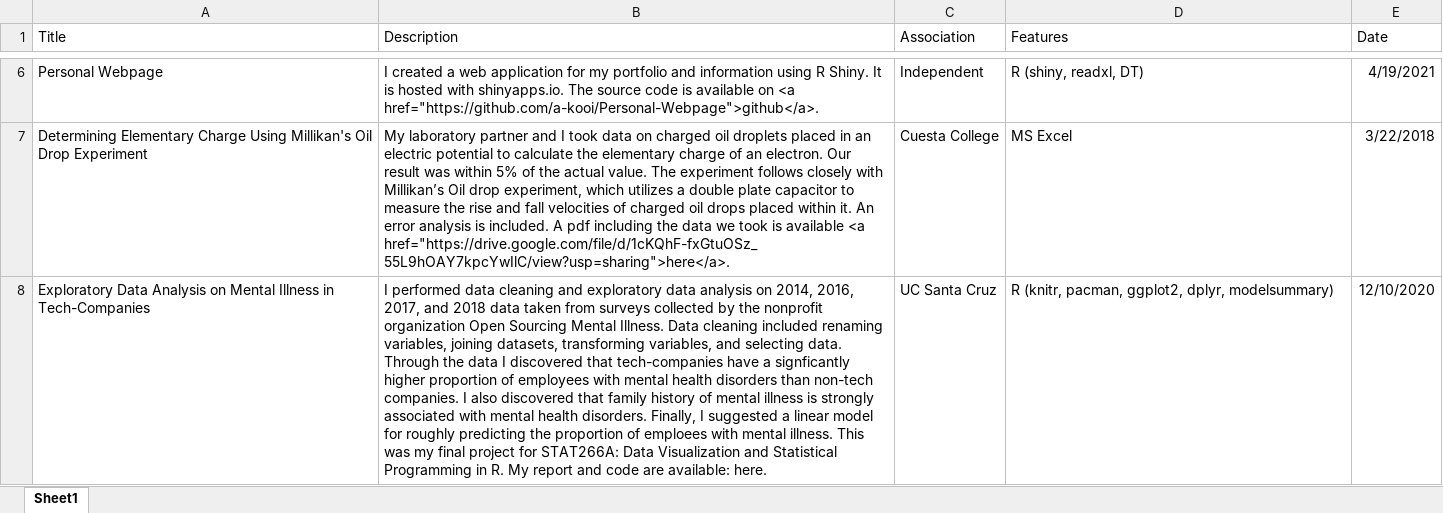
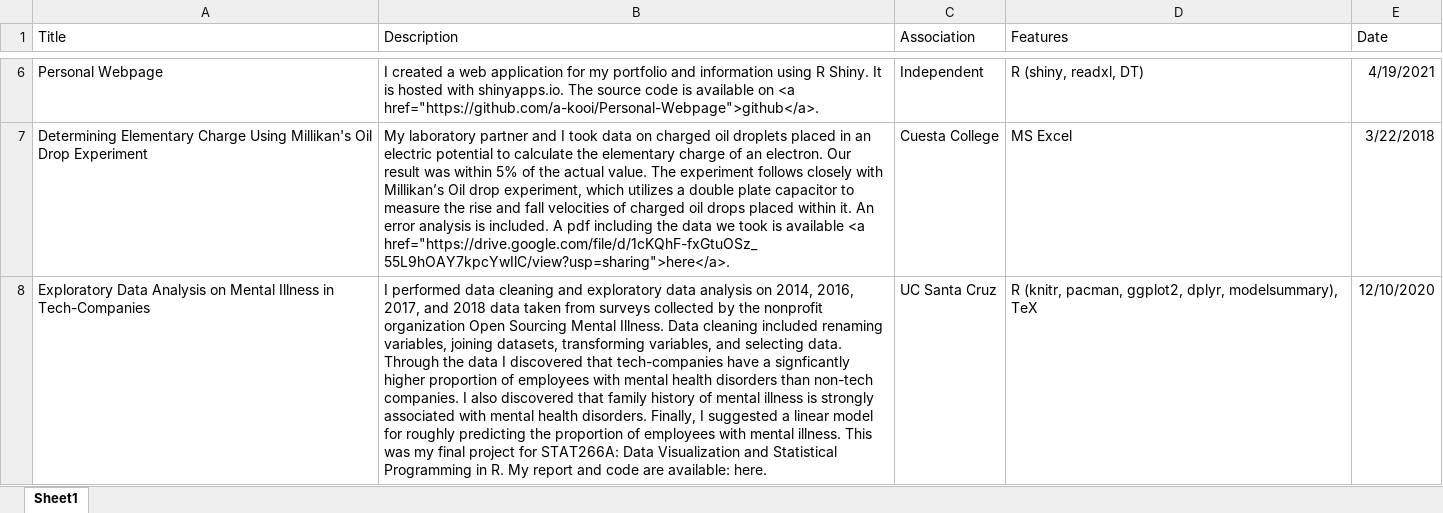
Before and after one commit to a-kooi/Personal-Webpage, an Excel workbook: Webpage/www/PortfolioData.xlsx, sheet Sheet1, drawn as a sheet; only a part is shown, gaps mark what is left out; values as stored, in another font and other column widths than the file's, no borders; the diff names each change by its address in the sheet, - before the commit and + after, or states it on an @@ line.

```diff
--- a/Webpage/www/PortfolioData.xlsx (sheet Sheet1)
+++ b/Webpage/www/PortfolioData.xlsx (sheet Sheet1)
-B8 (Description): …proportion of emploees with mental…
+B8 (Description): …proportion of employees with mental…
-D8 (Features): …ggplot2, dplyr, modelsummary)
+D8 (Features): …ggplot2, dplyr, modelsummary), TeX
```
Also changed, not shown: 13 other files.
